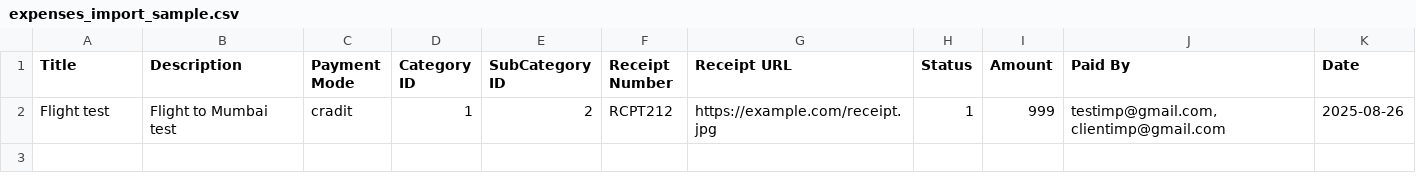
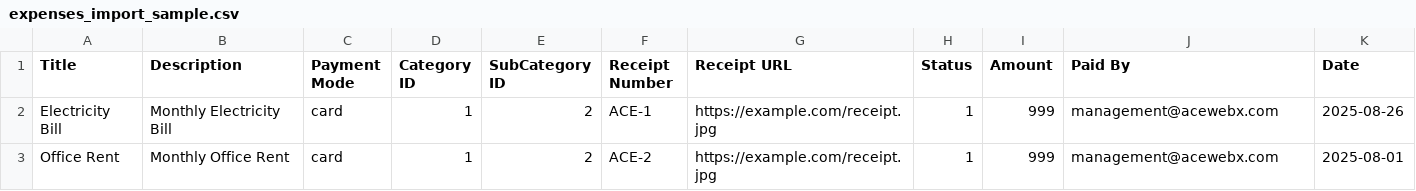
Before and after one commit to ParveenAcewebx/acewebx-crm, a CSV file: public/expenses_import_sample.csv, drawn as a sheet.

```diff
--- a/public/expenses_import_sample.csv
+++ b/public/expenses_import_sample.csv
@@ -1,3 +1,5 @@
 Title,Description,Payment Mode,Category ID,SubCategory ID,Receipt Number,Receipt URL,Status,Amount,Paid By,Date
-Flight test,Flight to Mumbai test,cradit,1,2,RCPT212,https://example.com/receipt.jpg,1,999,"testimp@gmail.com, clientimp@gmail.com
-",2025-08-26
+Electricity Bill,Monthly Electricity Bill,card,1,2,ACE-1,https://example.com/receipt.jpg,1,999,"
+management@acewebx.com",2025-08-26
+Office Rent,Monthly Office Rent,card,1,2,"
+ACE-2",https://example.com/receipt.jpg,1,999,management@acewebx.com,2025-08-01
```
Also changed, not shown: 4 other files.
